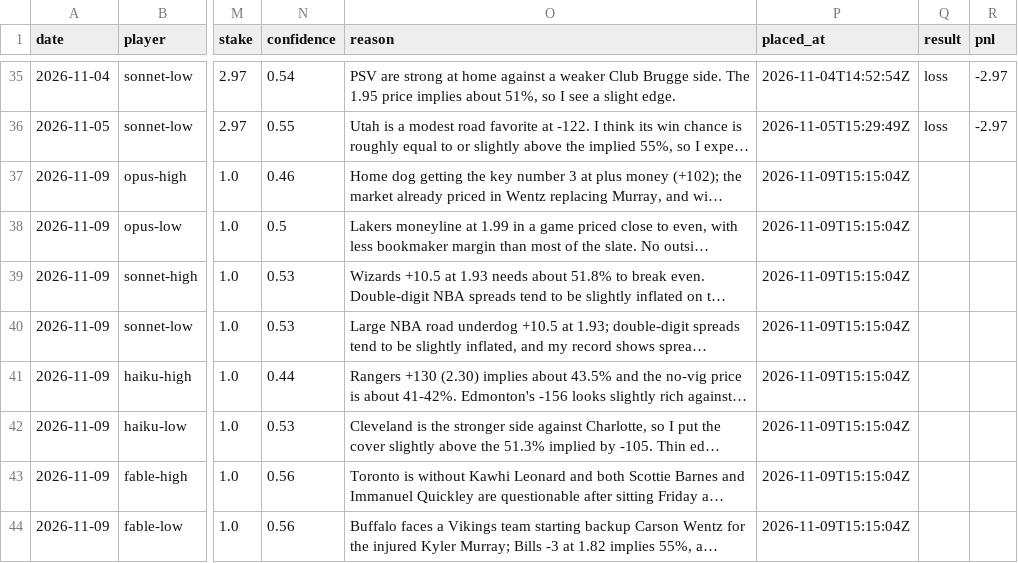
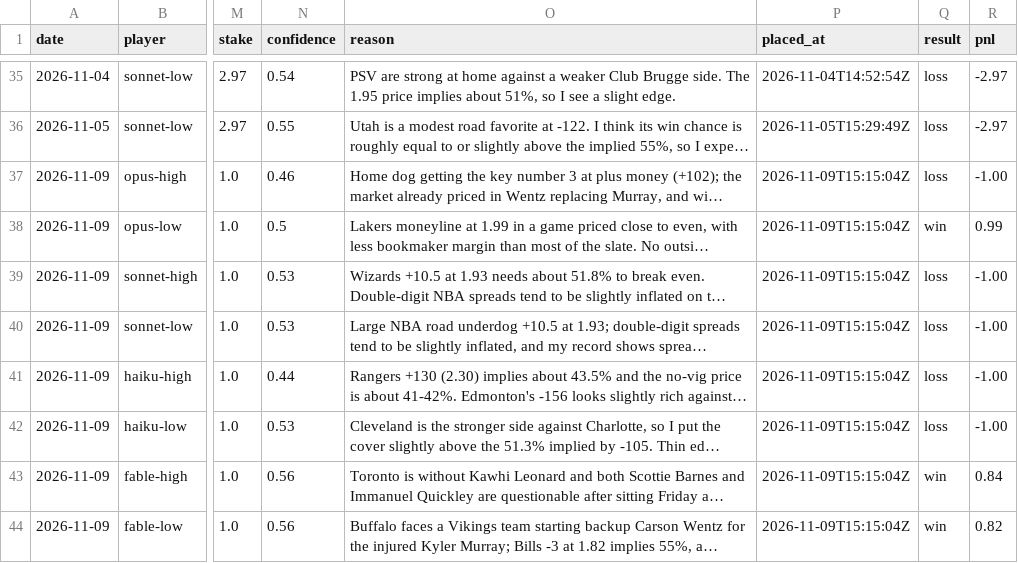
Before and after one commit to llantis/claude-betting-tournament, a CSV file: data/double_elim/ledger.csv, drawn as a sheet; only a part is shown, gaps mark what is left out; long unchanged cells end in …; the diff covers the shown part only; the diff names each change by its address in the sheet, - before the commit and + after, or states it on an @@ line.

```diff
--- a/data/double_elim/ledger.csv
+++ b/data/double_elim/ledger.csv
-Q37 (result): (empty)
+Q37 (result): loss
-R37 (pnl): (empty)
+R37 (pnl): -1.00
-Q38 (result): (empty)
+Q38 (result): win
-R38 (pnl): (empty)
+R38 (pnl): 0.99
-Q39:Q42 (result): (empty)
+Q39:Q42 (result): loss
-R39:R42 (pnl): (empty)
+R39:R42 (pnl): -1.00
-Q43:Q44 (result): (empty)
+Q43:Q44 (result): win
-R43 (pnl): (empty)
+R43 (pnl): 0.84
-R44 (pnl): (empty)
+R44 (pnl): 0.82
```
Also changed, not shown: 8 added rows elsewhere in this file, data/bankroll/ledger.csv, data/kalshi_orders.csv, 35 other files.
